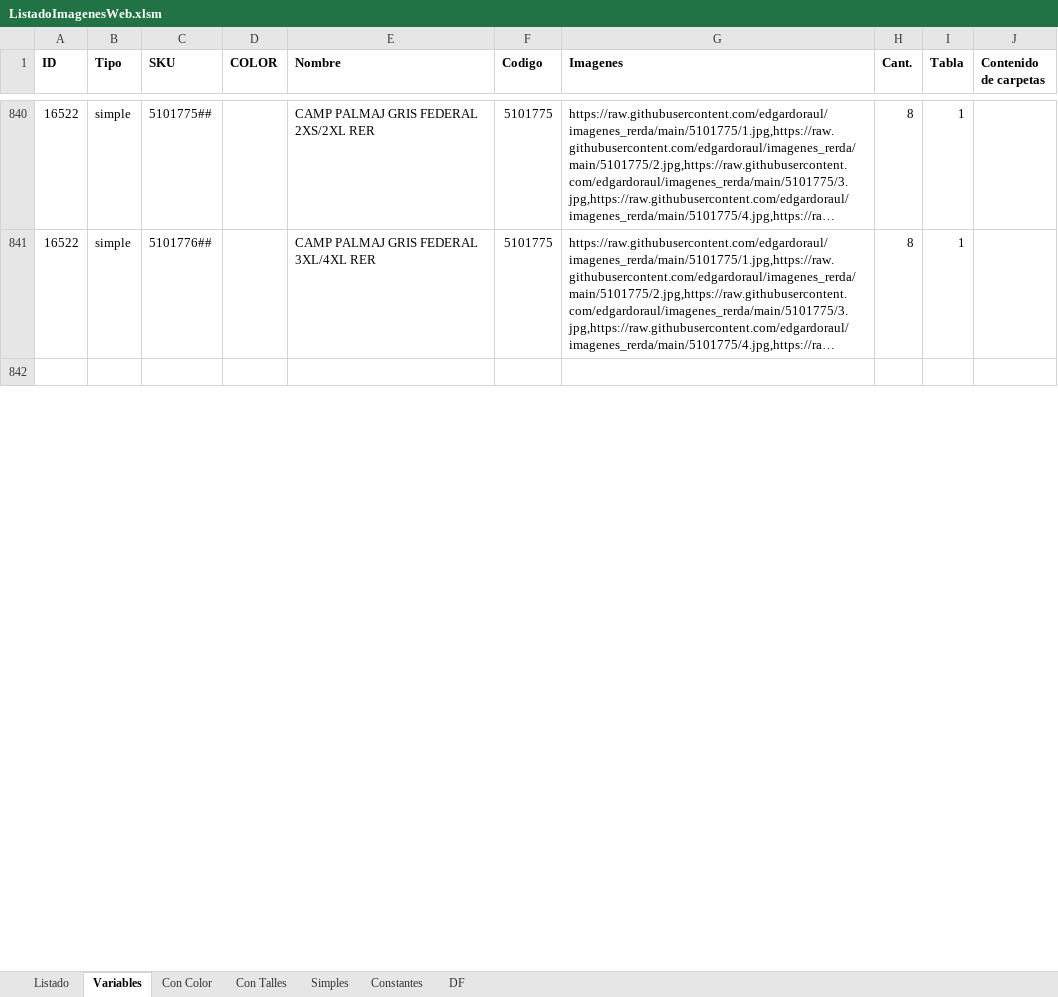
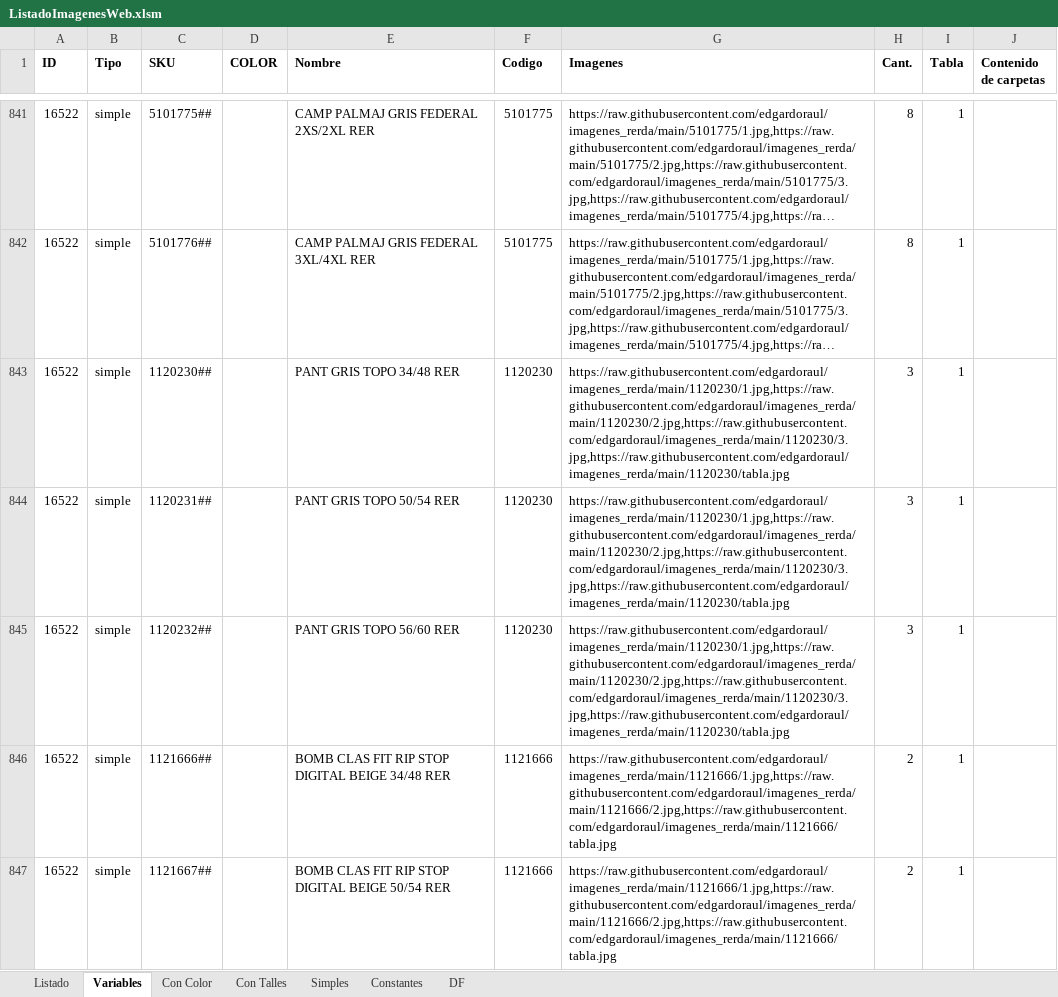
Before and after one commit to edgardoraul/archivos_bat, an Excel workbook: ListadoImagenesWeb.xlsm, sheet Variables, drawn as a sheet; only a part is shown, gaps mark what is left out; the shorter side is filled out with more unchanged rows; long unchanged cells end in …; values as stored, in another font and other column widths than the file's, no borders; the diff covers the shown part only; the diff names each change by its address in the sheet, - before the commit and + after, or states it on an @@ line.

```diff
--- a/ListadoImagenesWeb.xlsm (sheet Variables)
+++ b/ListadoImagenesWeb.xlsm (sheet Variables)
+row 843: 16522 | simple | 1120230## |  | PANT GRIS TOPO 34/48 RER | 1120230 | https://raw.githubusercontent.com/edgardoraul/imagenes_rerda/main/1120230/1.jpg,https://raw.githubusercontent.com/edgardoraul/imagenes_rerda/main/1120230/2.jpg,https://raw.githubusercontent.com/edgardoraul/imagenes_rerda/main/1120230/3.jpg,https://raw.githubusercontent.com/edgardoraul/imagenes_rerda/main/1120230/tabla.jpg | 3 | 1
+row 844: 16522 | simple | 1120231## |  | PANT GRIS TOPO 50/54 RER | 1120230 | https://raw.githubusercontent.com/edgardoraul/imagenes_rerda/main/1120230/1.jpg,https://raw.githubusercontent.com/edgardoraul/imagenes_rerda/main/1120230/2.jpg,https://raw.githubusercontent.com/edgardoraul/imagenes_rerda/main/1120230/3.jpg,https://raw.githubusercontent.com/edgardoraul/imagenes_rerda/main/1120230/tabla.jpg | 3 | 1
+row 845: 16522 | simple | 1120232## |  | PANT GRIS TOPO 56/60 RER | 1120230 | https://raw.githubusercontent.com/edgardoraul/imagenes_rerda/main/1120230/1.jpg,https://raw.githubusercontent.com/edgardoraul/imagenes_rerda/main/1120230/2.jpg,https://raw.githubusercontent.com/edgardoraul/imagenes_rerda/main/1120230/3.jpg,https://raw.githubusercontent.com/edgardoraul/imagenes_rerda/main/1120230/tabla.jpg | 3 | 1
+row 846: 16522 | simple | 1121666## |  | BOMB CLAS FIT RIP STOP DIGITAL BEIGE 34/48 RER | 1121666 | https://raw.githubusercontent.com/edgardoraul/imagenes_rerda/main/1121666/1.jpg,https://raw.githubusercontent.com/edgardoraul/imagenes_rerda/main/1121666/2.jpg,https://raw.githubusercontent.com/edgardoraul/imagenes_rerda/main/1121666/tabla.jpg | 2 | 1
+row 847: 16522 | simple | 1121667## |  | BOMB CLAS FIT RIP STOP DIGITAL BEIGE 50/54 RER | 1121666 | https://raw.githubusercontent.com/edgardoraul/imagenes_rerda/main/1121666/1.jpg,https://raw.githubusercontent.com/edgardoraul/imagenes_rerda/main/1121666/2.jpg,https://raw.githubusercontent.com/edgardoraul/imagenes_rerda/main/1121666/tabla.jpg | 2 | 1
```
Also changed, not shown: 62 added rows and 86 edited cells elsewhere in this sheet, sheet Simples, sheet Listado, sheet Con Color, formulas that keep their value, 01. Ventas Elena 1. 15-03-2022.xlsm, 2 other files.
